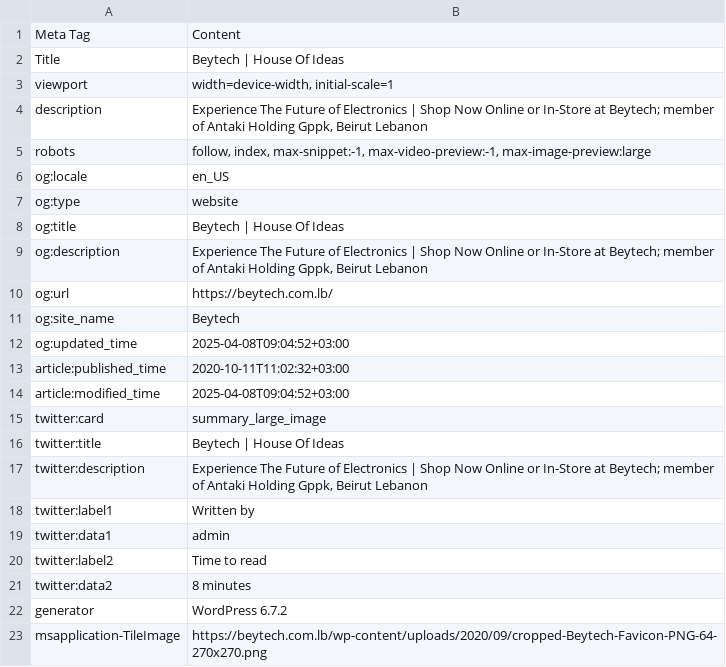
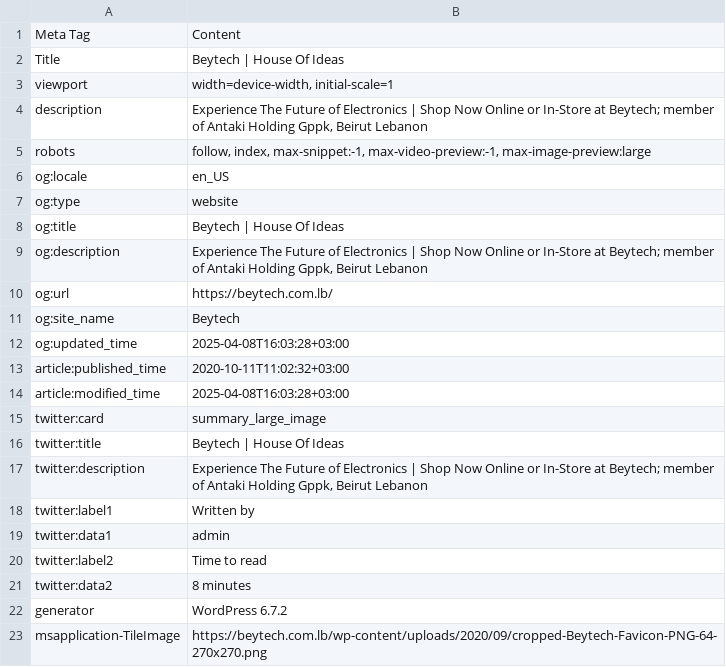
Before and after one commit to Chafic123/SEO-Analysis-Using-Web-Scraping, a CSV file: Beytech_Csv/meta_data.csv, drawn as a sheet.

```diff
--- a/Beytech_Csv/meta_data.csv
+++ b/Beytech_Csv/meta_data.csv
@@ -11,5 +11,5 @@ og:url,https://beytech.com.lb/
 og:site_name,Beytech
-og:updated_time,2025-04-08T09:04:52+03:00
+og:updated_time,2025-04-08T16:03:28+03:00
 article:published_time,2020-10-11T11:02:32+03:00
-article:modified_time,2025-04-08T09:04:52+03:00
+article:modified_time,2025-04-08T16:03:28+03:00
 twitter:card,summary_large_image
```
Also changed, not shown: Abed_Csv/products.csv, Beytech_Csv/products.csv, 3 other files.
